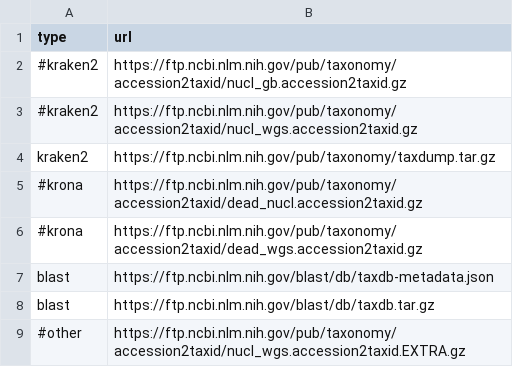
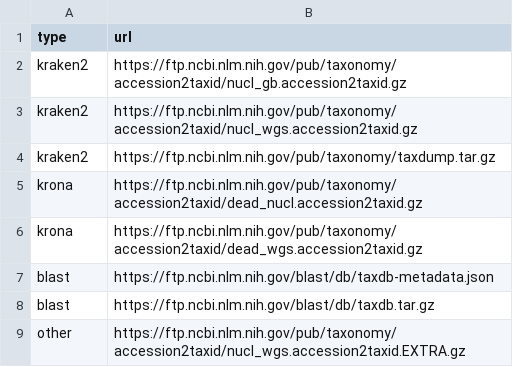
Before and after one commit to sixfourscientific/ncbi-download, a TSV file: pipeline/inputs/supplementary/taxonomyFiles.tsv, drawn as a sheet.

```diff
--- a/pipeline/inputs/supplementary/taxonomyFiles.tsv
+++ b/pipeline/inputs/supplementary/taxonomyFiles.tsv
@@ -1,9 +1,9 @@
 type	url
-#kraken2	https://ftp.ncbi.nlm.nih.gov/pub/taxonomy/accession2taxid/nucl_gb.accession2taxid.gz
-#kraken2	https://ftp.ncbi.nlm.nih.gov/pub/taxonomy/accession2taxid/nucl_wgs.accession2taxid.gz
+kraken2	https://ftp.ncbi.nlm.nih.gov/pub/taxonomy/accession2taxid/nucl_gb.accession2taxid.gz
+kraken2	https://ftp.ncbi.nlm.nih.gov/pub/taxonomy/accession2taxid/nucl_wgs.accession2taxid.gz
 kraken2	https://ftp.ncbi.nlm.nih.gov/pub/taxonomy/taxdump.tar.gz
-#krona	https://ftp.ncbi.nlm.nih.gov/pub/taxonomy/accession2taxid/dead_nucl.accession2taxid.gz
-#krona	https://ftp.ncbi.nlm.nih.gov/pub/taxonomy/accession2taxid/dead_wgs.accession2taxid.gz
+krona	https://ftp.ncbi.nlm.nih.gov/pub/taxonomy/accession2taxid/dead_nucl.accession2taxid.gz
+krona	https://ftp.ncbi.nlm.nih.gov/pub/taxonomy/accession2taxid/dead_wgs.accession2taxid.gz
 blast	https://ftp.ncbi.nlm.nih.gov/blast/db/taxdb-metadata.json
 blast	https://ftp.ncbi.nlm.nih.gov/blast/db/taxdb.tar.gz
-#other	https://ftp.ncbi.nlm.nih.gov/pub/taxonomy/accession2taxid/nucl_wgs.accession2taxid.EXTRA.gz
+other	https://ftp.ncbi.nlm.nih.gov/pub/taxonomy/accession2taxid/nucl_wgs.accession2taxid.EXTRA.gz
```
Also changed, not shown: 16 other files.
